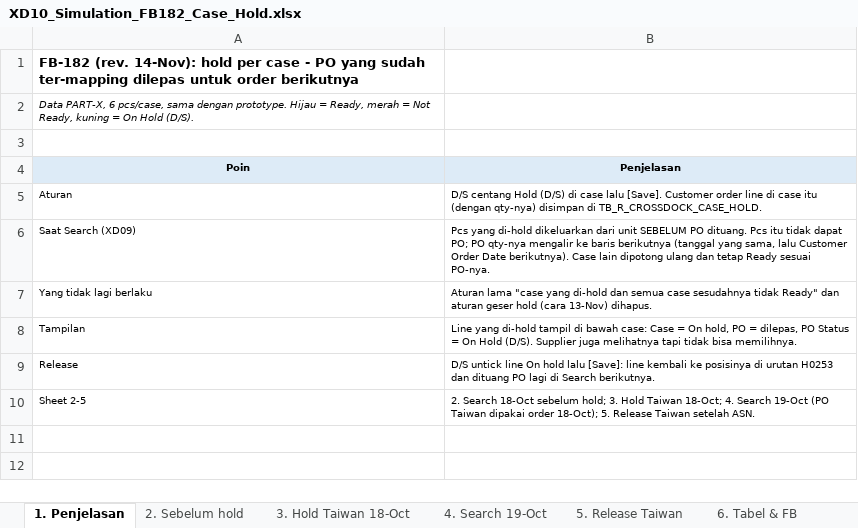
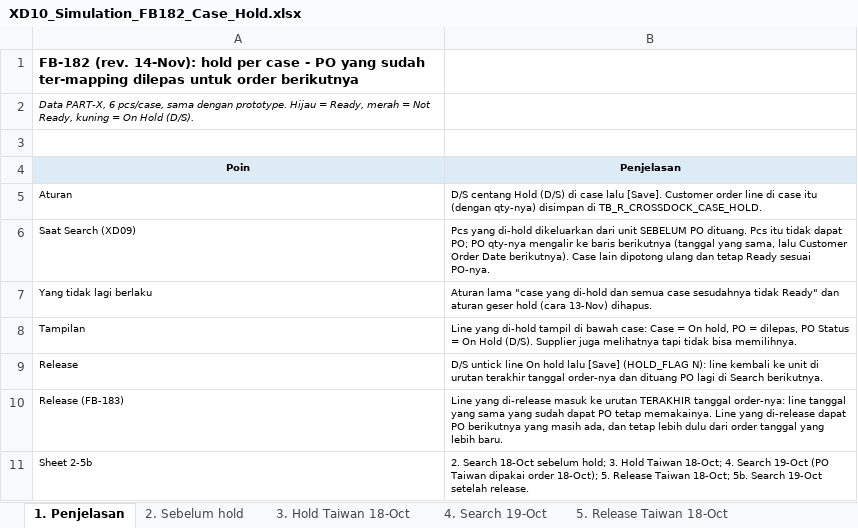
Before and after one commit to ivanrayhannn/crossdockpoc, an Excel workbook: deliverables/function_list_v2/simulation/XD10_Simulation_FB182_Case_Hold.xlsx, sheet 1. Penjelasan, drawn as a sheet; values as stored, in another font and other column widths than the file's, no borders; addresses are those after the commit; the diff names each change by its address in the sheet, - before the commit and + after, or states it on an @@ line.

```diff
--- a/deliverables/function_list_v2/simulation/XD10_Simulation_FB182_Case_Hold.xlsx (sheet 1. Penjelasan)
+++ b/deliverables/function_list_v2/simulation/XD10_Simulation_FB182_Case_Hold.xlsx (sheet 1. Penjelasan)
-sheet tab: 5. Release Taiwan
+sheet tab: 5. Release Taiwan 18-Oct
-B9 (Penjelasan): …hold lalu [Save]: line kembali ke posisinya di urutan H0253 dan dituang…
+B9 (Penjelasan): …hold lalu [Save] (HOLD_FLAG N): line kembali ke unit di urutan terakhir tanggal order-nya dan dituang…
+row 10: Release (FB-183) | Line yang di-release masuk ke urutan TERAKHIR tanggal order-nya: line tanggal yang sama yang sudah dapat PO tetap memakainya. Line yang di-release dapat PO berikutnya yang masih ada, dan tetap lebih dulu dari order tanggal yang lebih baru.
-A11 (Poin): Sheet 2-5
+A11 (Poin): Sheet 2-5b
-B11 (Penjelasan): …Release Taiwan setelah ASN.
+B11 (Penjelasan): …Release Taiwan 18-Oct; 5b. Search 19-Oct setelah release.
```
Also changed, not shown: sheet 5. Release Taiwan 18-Oct, sheet 6. Tabel & FB, other sheet tabs, deliverables/function_list_v2/XD01-XD13_UR_Business_Logic_Summary.xlsx, deliverables/function_list_v2/erd/Crossdock_DB_Structure.xlsx, 38 other files.
